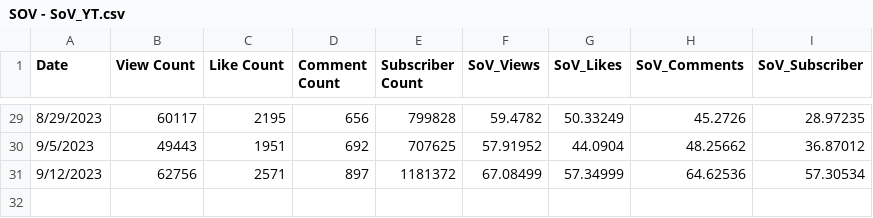
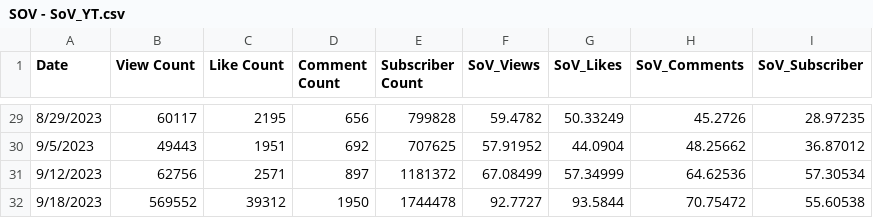
Before and after one commit to ghostq3/smcp-dashboard, a CSV file: csvs/SOV - SoV_YT.csv, drawn as a sheet; only a part is shown, gaps mark what is left out.

Commit message:
SMCP Data Update 9/18

```diff
--- a/csvs/SOV - SoV_YT.csv
+++ b/csvs/SOV - SoV_YT.csv
@@ -31 +31,2 @@ Date,View Count,Like Count,Comment Count,Subscriber Count,SoV_Views,SoV_Likes,So
 9/12/2023,62756,2571,897,1181372,67.08499,57.34999,64.62536,57.30534
+9/18/2023,569552,39312,1950,1744478,92.7727,93.5844,70.75472,55.60538
```
Also changed, not shown: csvs/SOV - Twitch_SOV.csv, csvs/SOV - Twitch_axie_vs_field.csv, 4 other files.
